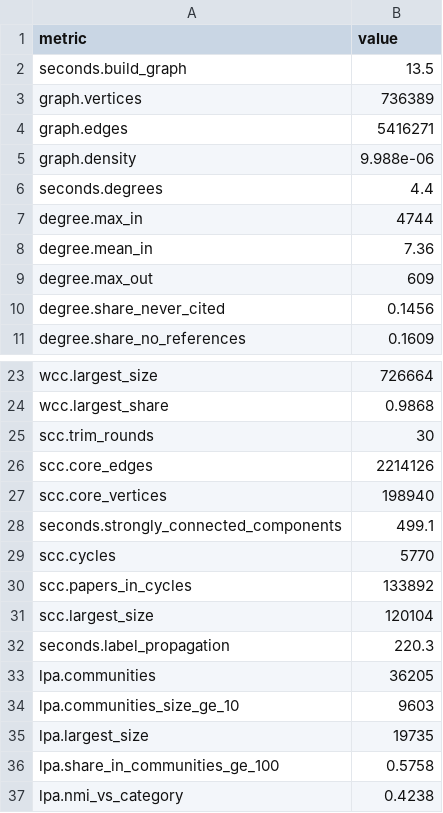
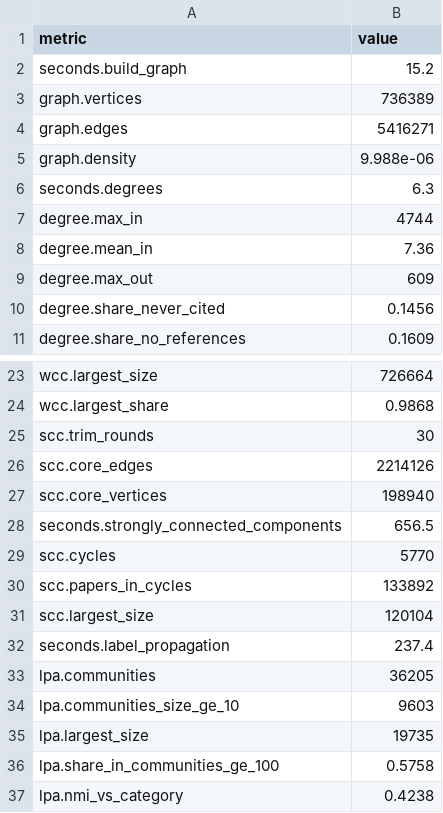
Before and after one commit to jugalkkt/cite-graph, a CSV file: results/tables/graph_stats.csv, drawn as a sheet; only a part is shown, gaps mark what is left out; the diff covers the shown part only.

```diff
--- a/results/tables/graph_stats.csv
+++ b/results/tables/graph_stats.csv
@@ -1,3 +1,3 @@
 metric,value
-seconds.build_graph,13.5
+seconds.build_graph,15.2
 graph.vertices,736389
@@ -5,3 +5,3 @@ graph.edges,5416271
 graph.density,9.988e-06
-seconds.degrees,4.4
+seconds.degrees,6.3
 degree.max_in,4744
@@ -27,3 +27,3 @@ scc.core_edges,2214126
 scc.core_vertices,198940
-seconds.strongly_connected_components,499.1
+seconds.strongly_connected_components,656.5
 scc.cycles,5770
@@ -31,3 +31,3 @@ scc.papers_in_cycles,133892
 scc.largest_size,120104
-seconds.label_propagation,220.3
+seconds.label_propagation,237.4
 lpa.communities,36205
```
Also changed, not shown: 6 edited cells elsewhere in this file.
